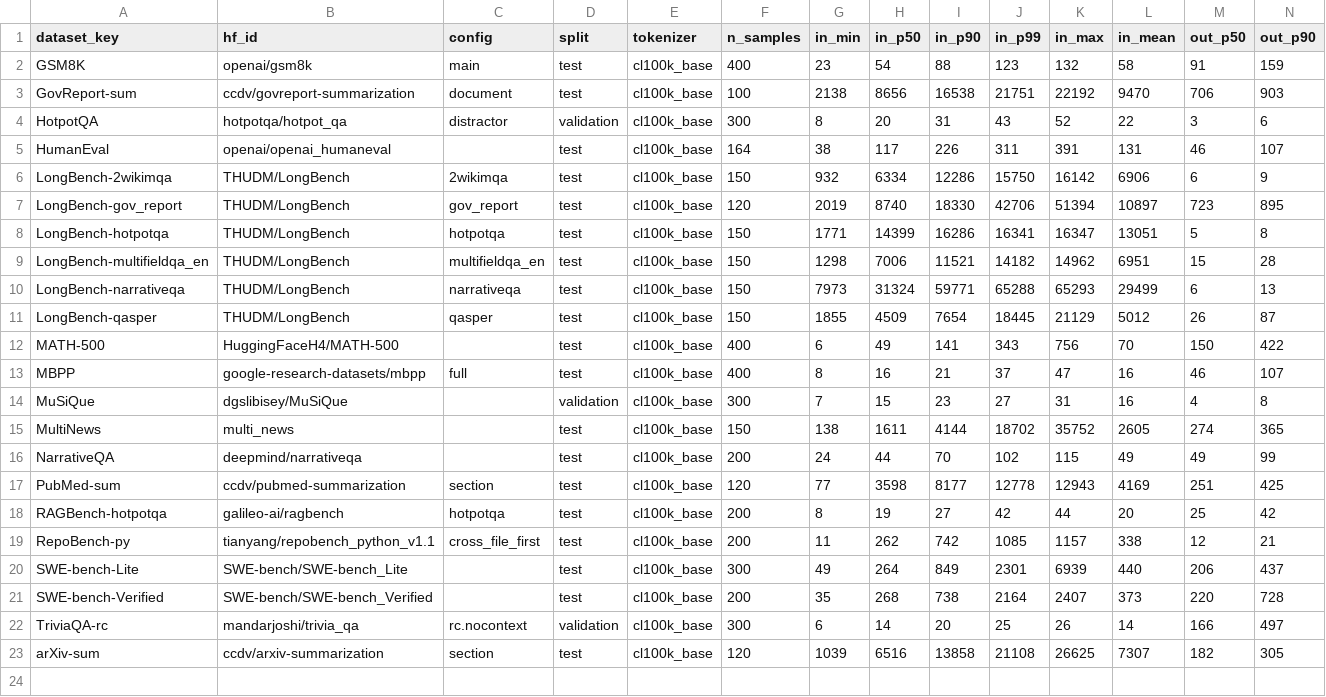
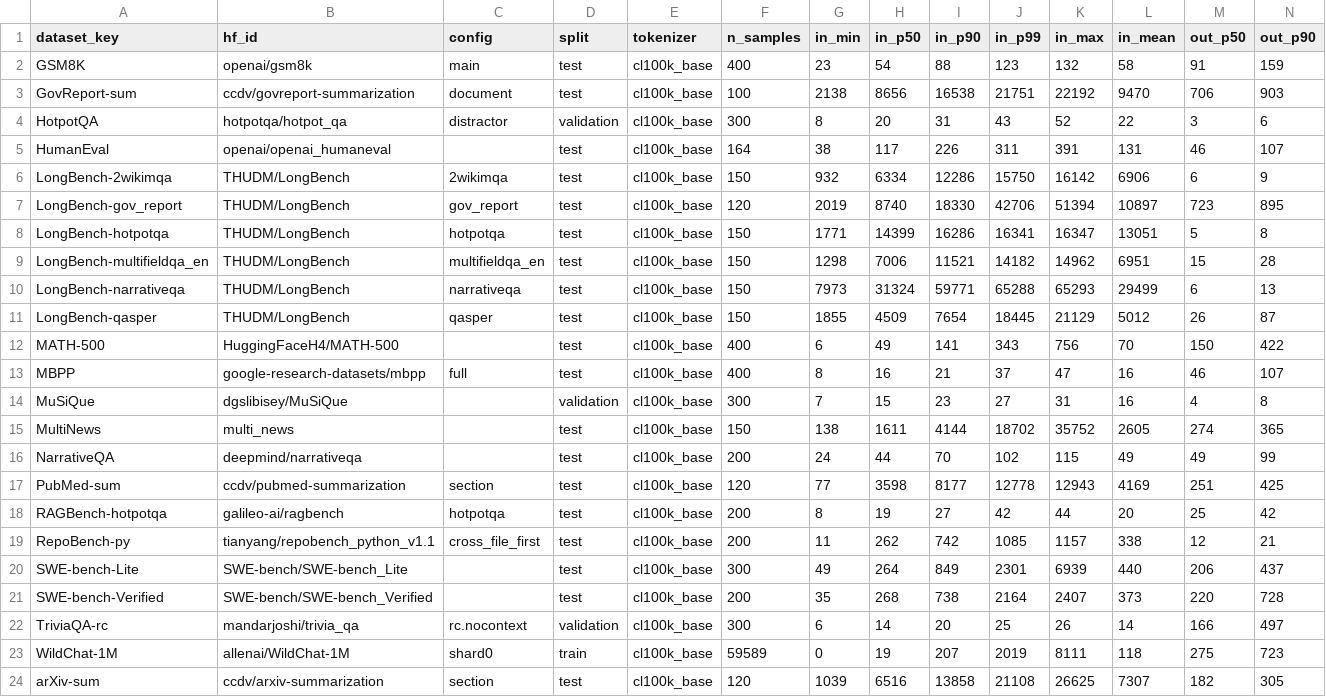
Before and after one commit to lokic233/hhrouting-bench, a CSV file: hhrouting_bench_research/02b_measured_token_distributions.csv, drawn as a sheet; only a part is shown; rows hold the shown columns only; the diff names each change by its address in the sheet, - before the commit and + after, or states it on an @@ line.

Commit message:
Add WildChat-1M measured session/routing profile (02c) — gated dataset via HF token
WildChat-1M (60k conv shard, 20k sampled): real measured distributions for interactive_chat_global.
- user msg input P50=19/P99=2019, assistant output P50=275/P99=1454
- prefill context per turn (cumulative) P50=522/P99=5605 — the REAL prefill, not single-msg
- session KV high-water P50=844/P99=7446, turns/conv P50=4/max=110
- tenant skew: top 1% hashed_ips = 21.3% of convs (session-affinity signal, MEASURED)
- has timestamps -> near-direct chat trace. Merged into 02b (now 23 datasets).
Token kept in env/gitignored file only; verified no secret in repo.

```diff
--- a/hhrouting_bench_research/02b_measured_token_distributions.csv
+++ b/hhrouting_bench_research/02b_measured_token_distributions.csv
+row 23: WildChat-1M | allenai/WildChat-1M | shard0 | train | cl100k_base | 59589 | 0 | 19 | 207 | 2019 | 8111 | 118 | 275 | 723
```
Also changed, not shown: 4 other files.
